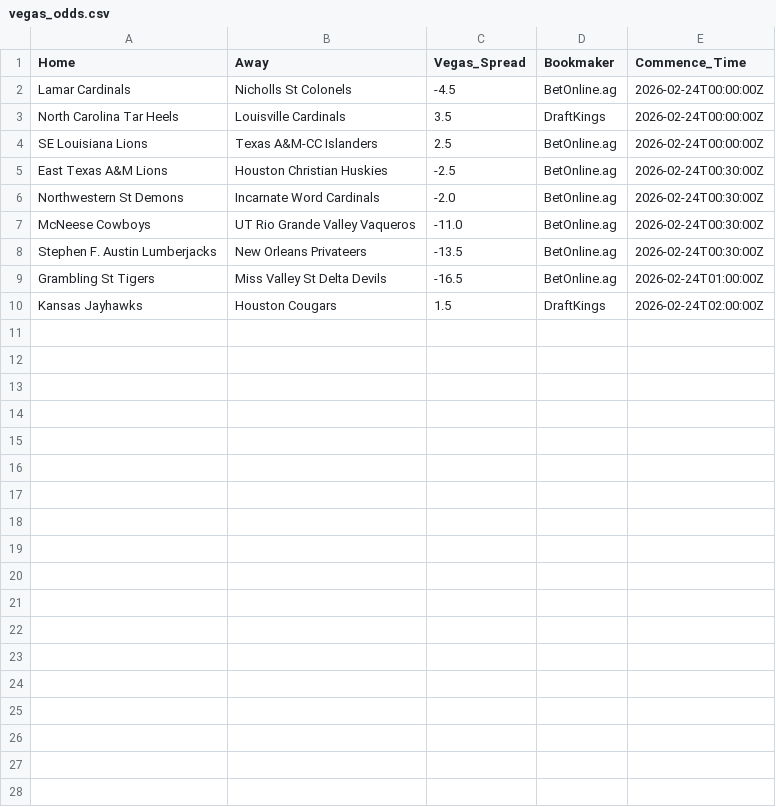
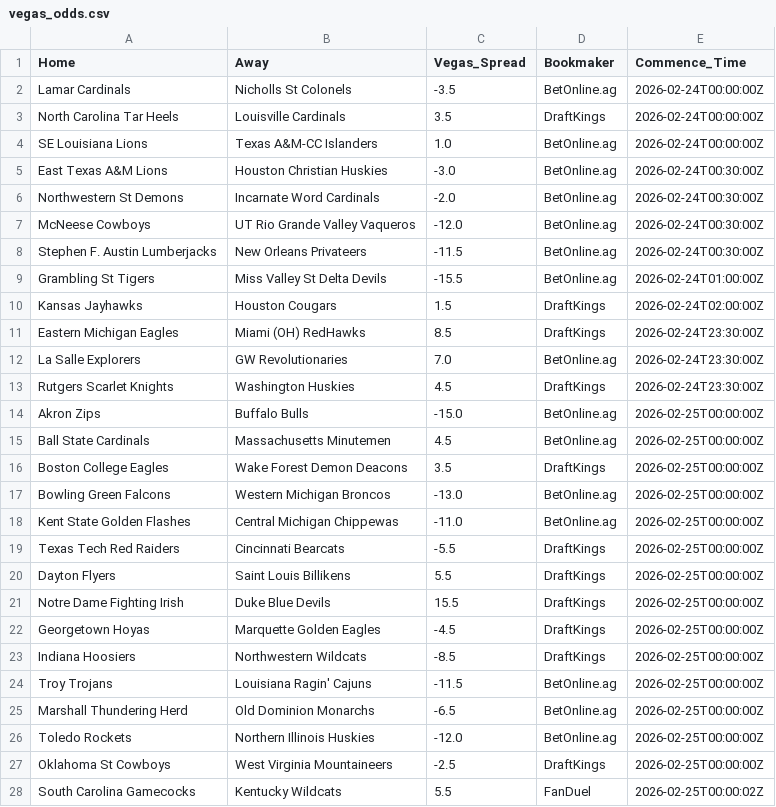
Before and after one commit to Vision919/cbb-sharp-data, a CSV file: vegas_odds.csv, drawn as a sheet; only a part is shown; the diff covers the shown part only.

Commit message:
Vegas Update 2026-02-23 15:30:15.589344

```diff
--- a/vegas_odds.csv
+++ b/vegas_odds.csv
@@ -1,10 +1,28 @@
 Home,Away,Vegas_Spread,Bookmaker,Commence_Time
-Lamar Cardinals,Nicholls St Colonels,-4.5,BetOnline.ag,2026-02-24T00:00:00Z
+Lamar Cardinals,Nicholls St Colonels,-3.5,BetOnline.ag,2026-02-24T00:00:00Z
 North Carolina Tar Heels,Louisville Cardinals,3.5,DraftKings,2026-02-24T00:00:00Z
-SE Louisiana Lions,Texas A&M-CC Islanders,2.5,BetOnline.ag,2026-02-24T00:00:00Z
-East Texas A&M Lions,Houston Christian Huskies,-2.5,BetOnline.ag,2026-02-24T00:30:00Z
+SE Louisiana Lions,Texas A&M-CC Islanders,1.0,BetOnline.ag,2026-02-24T00:00:00Z
+East Texas A&M Lions,Houston Christian Huskies,-3.0,BetOnline.ag,2026-02-24T00:30:00Z
 Northwestern St Demons,Incarnate Word Cardinals,-2.0,BetOnline.ag,2026-02-24T00:30:00Z
-McNeese Cowboys,UT Rio Grande Valley Vaqueros,-11.0,BetOnline.ag,2026-02-24T00:30:00Z
-Stephen F. Austin Lumberjacks,New Orleans Privateers,-13.5,BetOnline.ag,2026-02-24T00:30:00Z
-Grambling St Tigers,Miss Valley St Delta Devils,-16.5,BetOnline.ag,2026-02-24T01:00:00Z
+McNeese Cowboys,UT Rio Grande Valley Vaqueros,-12.0,BetOnline.ag,2026-02-24T00:30:00Z
+Stephen F. Austin Lumberjacks,New Orleans Privateers,-11.5,BetOnline.ag,2026-02-24T00:30:00Z
+Grambling St Tigers,Miss Valley St Delta Devils,-15.5,BetOnline.ag,2026-02-24T01:00:00Z
 Kansas Jayhawks,Houston Cougars,1.5,DraftKings,2026-02-24T02:00:00Z
+Eastern Michigan Eagles,Miami (OH) RedHawks,8.5,DraftKings,2026-02-24T23:30:00Z
+La Salle Explorers,GW Revolutionaries,7.0,BetOnline.ag,2026-02-24T23:30:00Z
+Rutgers Scarlet Knights,Washington Huskies,4.5,DraftKings,2026-02-24T23:30:00Z
+Akron Zips,Buffalo Bulls,-15.0,BetOnline.ag,2026-02-25T00:00:00Z
+Ball State Cardinals,Massachusetts Minutemen,4.5,BetOnline.ag,2026-02-25T00:00:00Z
+Boston College Eagles,Wake Forest Demon Deacons,3.5,DraftKings,2026-02-25T00:00:00Z
+Bowling Green Falcons,Western Michigan Broncos,-13.0,BetOnline.ag,2026-02-25T00:00:00Z
+Kent State Golden Flashes,Central Michigan Chippewas,-11.0,BetOnline.ag,2026-02-25T00:00:00Z
+Texas Tech Red Raiders,Cincinnati Bearcats,-5.5,DraftKings,2026-02-25T00:00:00Z
+Dayton Flyers,Saint Louis Billikens,5.5,DraftKings,2026-02-25T00:00:00Z
+Notre Dame Fighting Irish,Duke Blue Devils,15.5,DraftKings,2026-02-25T00:00:00Z
+Georgetown Hoyas,Marquette Golden Eagles,-4.5,DraftKings,2026-02-25T00:00:00Z
+Indiana Hoosiers,Northwestern Wildcats,-8.5,DraftKings,2026-02-25T00:00:00Z
+Troy Trojans,Louisiana Ragin' Cajuns,-11.5,BetOnline.ag,2026-02-25T00:00:00Z
+Marshall Thundering Herd,Old Dominion Monarchs,-6.5,BetOnline.ag,2026-02-25T00:00:00Z
+Toledo Rockets,Northern Illinois Huskies,-12.0,BetOnline.ag,2026-02-25T00:00:00Z
+Oklahoma St Cowboys,West Virginia Mountaineers,-2.5,DraftKings,2026-02-25T00:00:00Z
+South Carolina Gamecocks,Kentucky Wildcats,5.5,FanDuel,2026-02-25T00:00:02Z
```
Also changed, not shown: 19 added rows elsewhere in this file, kenpom_live.csv.
